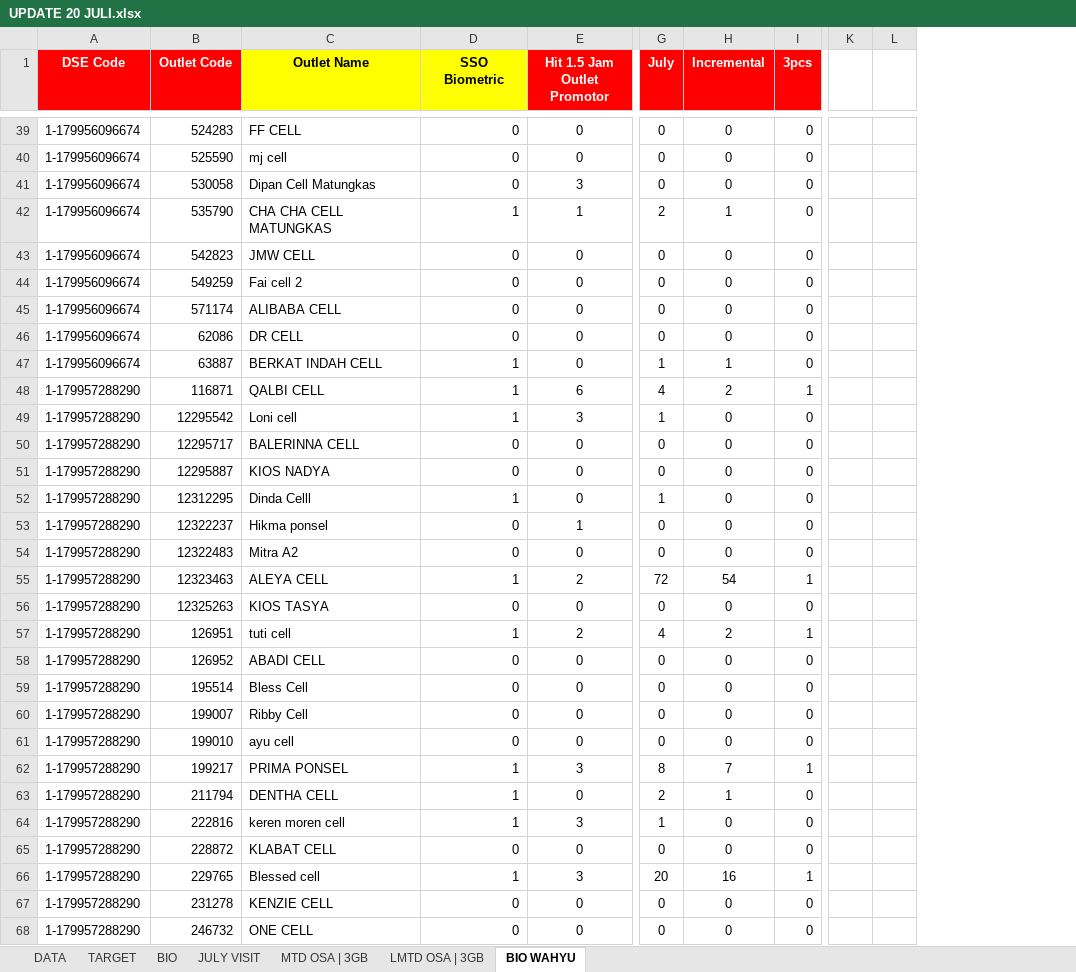
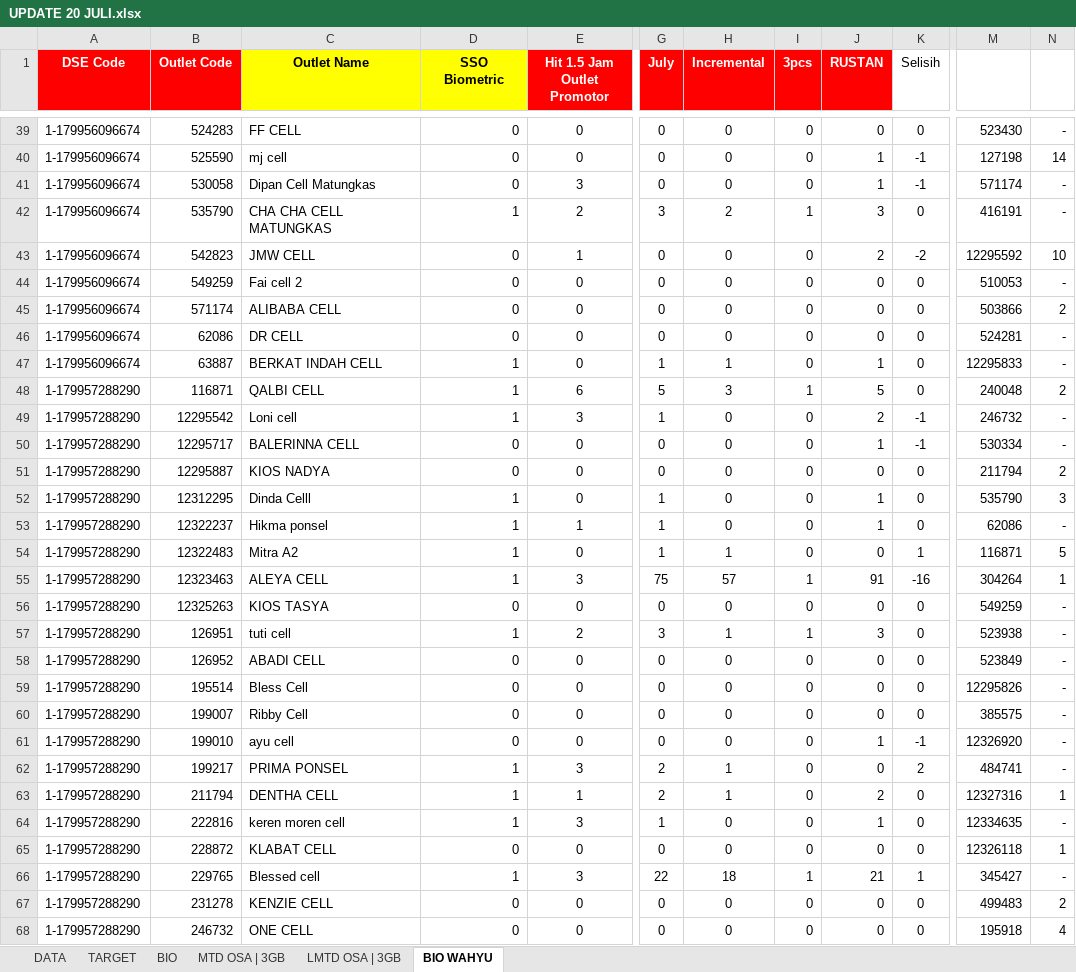
Before and after one commit to afrizalpeufih/Awakening, an Excel workbook: UPDATE 20 JULI.xlsx, sheet BIO WAHYU, drawn as a sheet; only a part is shown, gaps mark what is left out; values as stored, in another font and other column widths than the file's, no borders; conditional formats not drawn; removed rows and columns are numbered as before the commit, all else as after; the diff covers the shown part only; the diff names each change by its address in the sheet, - before the commit and + after, or states it on an @@ line.

Commit message:
Update to UPDATE 24 JULI.xlsx - regenerated data.json with July 24 data

```diff
--- a/UPDATE 20 JULI.xlsx (sheet BIO WAHYU)
+++ b/UPDATE 20 JULI.xlsx (sheet BIO WAHYU)
-sheet tab: JULY VISIT
+column J (RUSTAN), rows 39-68: 0 | 1 | 1 | 3 | 2 | 0 | 0 | 0 | 1 | 5 | 2 | 1 | 0 | 1 | 1 | 0 | 91 | 0 | 3 | 0 | 0 | 0 | 1 | 0 | 2 | 1 | 0 | 21 | 0 | 0
+column K (Selisih), rows 39-68: 0 | -1 | -1 | 0 | -2 | 0 | 0 | 0 | 0 | 0 | -1 | -1 | 0 | 0 | 0 | 1 | -16 | 0 | 0 | 0 | 0 | 0 | -1 | 2 | 0 | 0 | 0 | 1 | 0 | 0
-column K, empty
-column L, empty
+column M, rows 39-68: 523430 | 127198 | 571174 | 416191 | 12295592 | 510053 | 503866 | 524281 | 12295833 | 240048 | 246732 | 530334 | 211794 | 535790 | 62086 | 116871 | 304264 | 549259 | 523938 | 523849 | 12295826 | 385575 | 12326920 | 484741 | 12327316 | 12334635 | 12326118 | 345427 | 499483 | 195918
+column N, rows 39-68: - | 14 | - | - | 10 | - | 2 | - | - | 2 | - | - | 2 | 3 | - | 5 | 1 | - | - | - | - | - | - | - | 1 | - | 1 | - | 2 | 4
-E42 (Hit 1.5 Jam Outlet Promotor): 1
+E42 (Hit 1.5 Jam Outlet Promotor): 2
-G42 (July): 2
+G42 (July): 3
-H42 (Incremental): 1
+H42 (Incremental): 2
-I42 (3pcs): 0
+I42 (3pcs): 1
-E43 (Hit 1.5 Jam Outlet Promotor): 0
+E43 (Hit 1.5 Jam Outlet Promotor): 1
-G48 (July): 4
+G48 (July): 5
-H48 (Incremental): 2
+H48 (Incremental): 3
-D53:D54 (SSO Biometric): 0
+D53:D54 (SSO Biometric): 1
-G53:G54 (July): 0
+G53:G54 (July): 1
-H54 (Incremental): 0
+H54 (Incremental): 1
-E55 (Hit 1.5 Jam Outlet Promotor): 2
+E55 (Hit 1.5 Jam Outlet Promotor): 3
-G55 (July): 72
+G55 (July): 75
-H55 (Incremental): 54
+H55 (Incremental): 57
-G57 (July): 4
+G57 (July): 3
-H57 (Incremental): 2
+H57 (Incremental): 1
-G62 (July): 8
+G62 (July): 2
-H62 (Incremental): 7
+H62 (Incremental): 1
-I62 (3pcs): 1
+I62 (3pcs): 0
-E63 (Hit 1.5 Jam Outlet Promotor): 0
+E63 (Hit 1.5 Jam Outlet Promotor): 1
-G66 (July): 20
+G66 (July): 22
-H66 (Incremental): 16
+H66 (Incremental): 18
```
Also changed, not shown: 59 edited cells elsewhere in this sheet, sheet DATA, sheet MTD OSA | 3GB, sheet BIO, formulas that keep their value, 4 other files.
